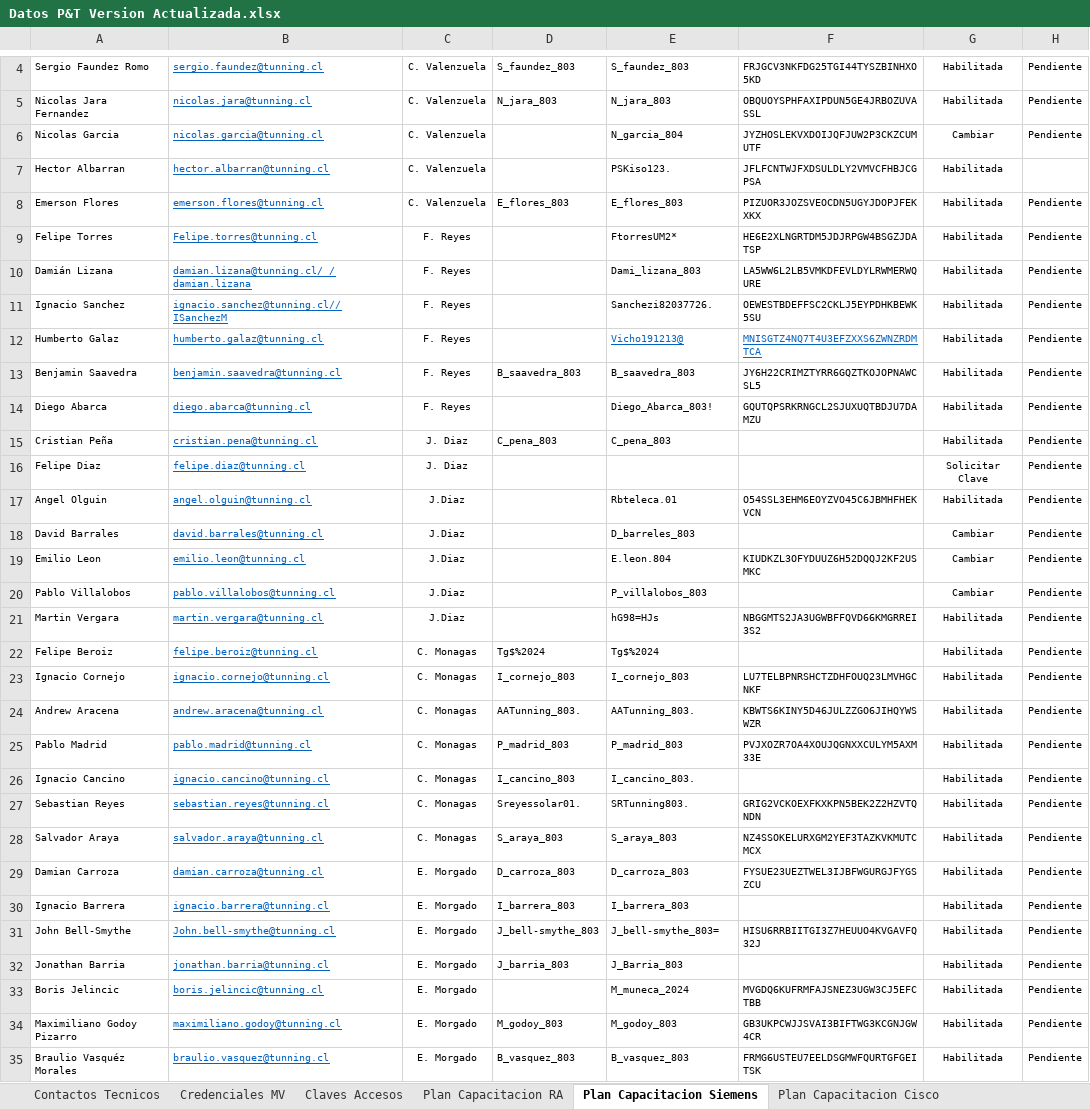
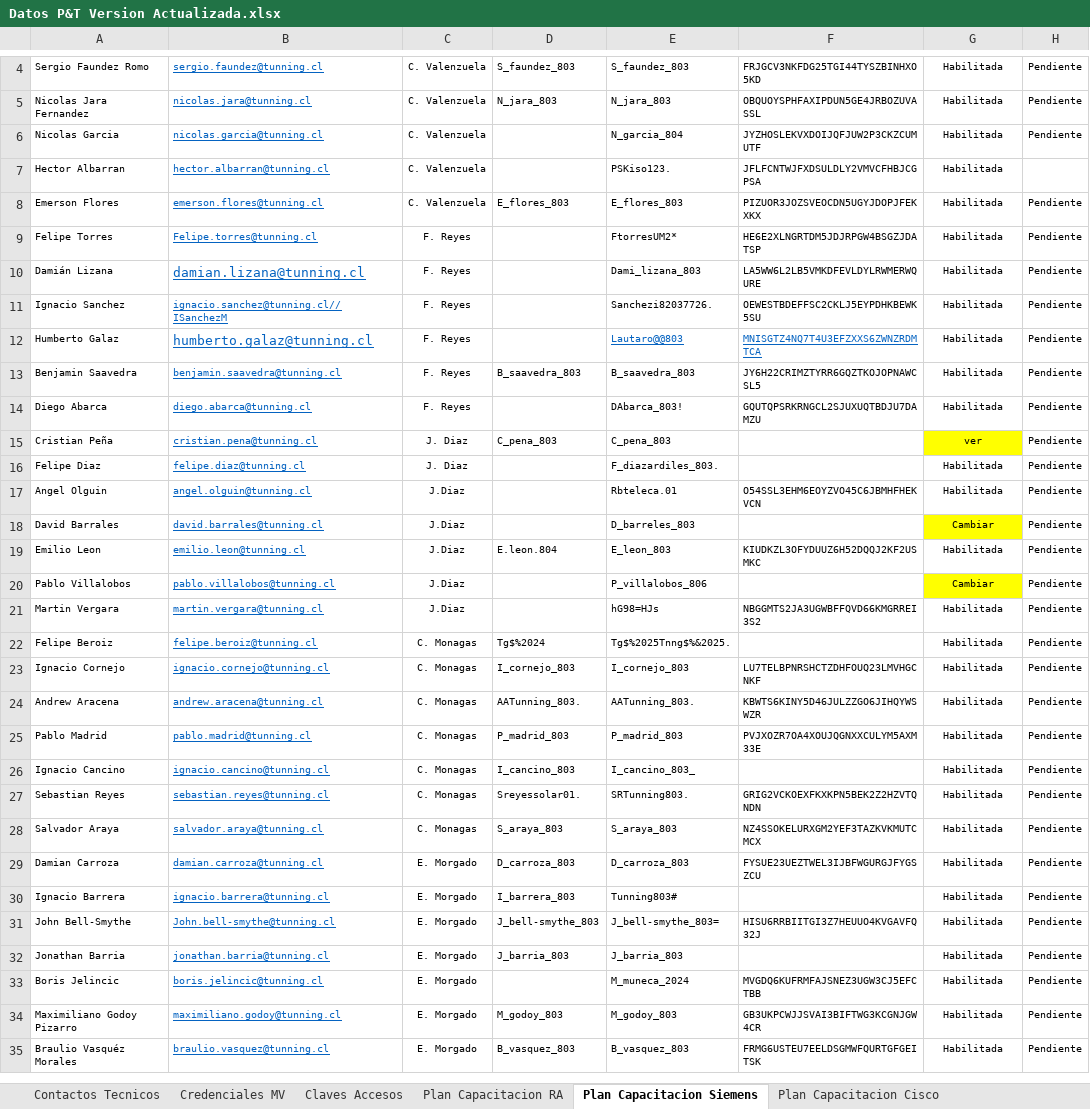
Before and after one commit to Huamagod1/Scrapping-Plataforma-Rau, an Excel workbook: Excel datos/Datos P&T Version Actualizada.xlsx, sheet Plan Capacitacion Siemens, drawn as a sheet; only a part is shown, gaps mark what is left out; values as stored, in another font and other column widths than the file's, no borders; the diff covers the shown part only; the diff names each change by its address in the sheet, - before the commit and + after, or states it on an @@ line.

```diff
--- a/Excel datos/Datos P&T Version Actualizada.xlsx (sheet Plan Capacitacion Siemens)
+++ b/Excel datos/Datos P&T Version Actualizada.xlsx (sheet Plan Capacitacion Siemens)
-G6: Cambiar
+G6: Habilitada
-B10: damian.lizana@tunning.cl/ / damian.lizana
+B10: damian.lizana@tunning.cl
@@ B10 text size: larger @@
@@ B12 text size: larger @@
-E12: Vicho191213@
+E12: Lautaro@@803
-E14: Diego_Abarca_803!
+E14: DAbarca_803!
-G15: Habilitada
+G15: ver
-G15 fill: none
+G15 fill: #FFFF00
-E16: (empty)
+E16: F_diazardiles_803.
-G16: Solicitar Clave
+G16: Habilitada
-G18 fill: none
+G18 fill: #FFFF00
-D19: (empty)
+D19: E.leon.804
-E19: E.leon.804
+E19: E_leon_803
-G19: Cambiar
+G19: Habilitada
-E20: P_villalobos_803
+E20: P_villalobos_806
-G20 fill: none
+G20 fill: #FFFF00
-E22: Tg$%2024
+E22: Tg$%2025Tnng$%&2025.
-E26: I_cancino_803.
+E26: I_cancino_803_
-E30: I_barrera_803
+E30: Tunning803#
-E32: J_Barria_803
+E32: J_barria_803
```
Also changed, not shown: 1 removed row elsewhere in this sheet, data/results/platforms.xlsx, 3 other files.
